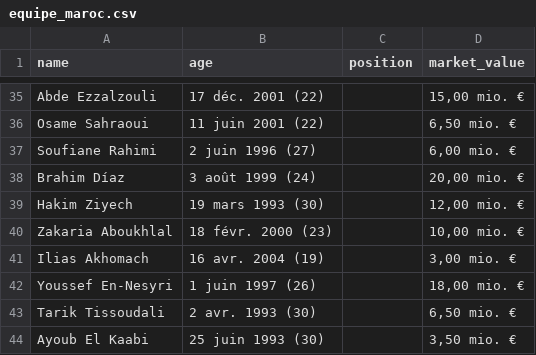
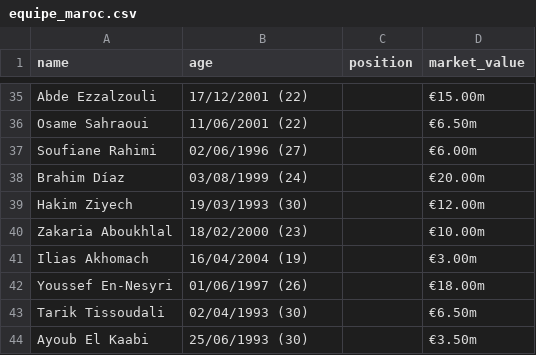
Before and after one commit to XaMiNeZH/S1CNIPY-Web-Scraping-Seance-11-12, a CSV file: equipe_maroc.csv, drawn as a sheet; only a part is shown, gaps mark what is left out; the diff covers the shown part only; the diff names each change by its address in the sheet, - before the commit and + after, or states it on an @@ line.

```diff
--- a/equipe_maroc.csv
+++ b/equipe_maroc.csv
-B35 (age): 17 déc. 2001 (22)
+B35 (age): 17/12/2001 (22)
-D35 (market_value): 15,00 mio. €
+D35 (market_value): €15.00m
-B36 (age): 11 juin 2001 (22)
+B36 (age): 11/06/2001 (22)
-D36 (market_value): 6,50 mio. €
+D36 (market_value): €6.50m
-B37 (age): 2 juin 1996 (27)
+B37 (age): 02/06/1996 (27)
-D37 (market_value): 6,00 mio. €
+D37 (market_value): €6.00m
-B38 (age): 3 août 1999 (24)
+B38 (age): 03/08/1999 (24)
-D38 (market_value): 20,00 mio. €
+D38 (market_value): €20.00m
-B39 (age): 19 mars 1993 (30)
+B39 (age): 19/03/1993 (30)
-D39 (market_value): 12,00 mio. €
+D39 (market_value): €12.00m
-B40 (age): 18 févr. 2000 (23)
+B40 (age): 18/02/2000 (23)
-D40 (market_value): 10,00 mio. €
+D40 (market_value): €10.00m
-B41 (age): 16 avr. 2004 (19)
+B41 (age): 16/04/2004 (19)
-D41 (market_value): 3,00 mio. €
+D41 (market_value): €3.00m
-B42 (age): 1 juin 1997 (26)
+B42 (age): 01/06/1997 (26)
-D42 (market_value): 18,00 mio. €
+D42 (market_value): €18.00m
-B43 (age): 2 avr. 1993 (30)
+B43 (age): 02/04/1993 (30)
-D43 (market_value): 6,50 mio. €
+D43 (market_value): €6.50m
-B44 (age): 25 juin 1993 (30)
+B44 (age): 25/06/1993 (30)
-D44 (market_value): 3,50 mio. €
+D44 (market_value): €3.50m
```
Also changed, not shown: 64 edited cells elsewhere in this file.
